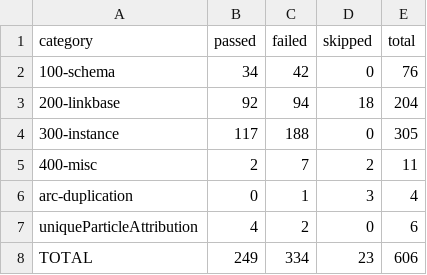
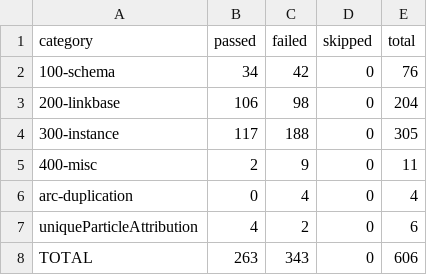
Before and after one commit to quambene/xbrl-rs, a CSV file: test_data/conformance_results.csv, drawn as a sheet.

```diff
--- a/test_data/conformance_results.csv
+++ b/test_data/conformance_results.csv
@@ -2,7 +2,7 @@ category,passed,failed,skipped,total
 100-schema,34,42,0,76
-200-linkbase,92,94,18,204
+200-linkbase,106,98,0,204
 300-instance,117,188,0,305
-400-misc,2,7,2,11
-arc-duplication,0,1,3,4
+400-misc,2,9,0,11
+arc-duplication,0,4,0,4
 uniqueParticleAttribution,4,2,0,6
-TOTAL,249,334,23,606
+TOTAL,263,343,0,606
```
Also changed, not shown: 6 other files.
